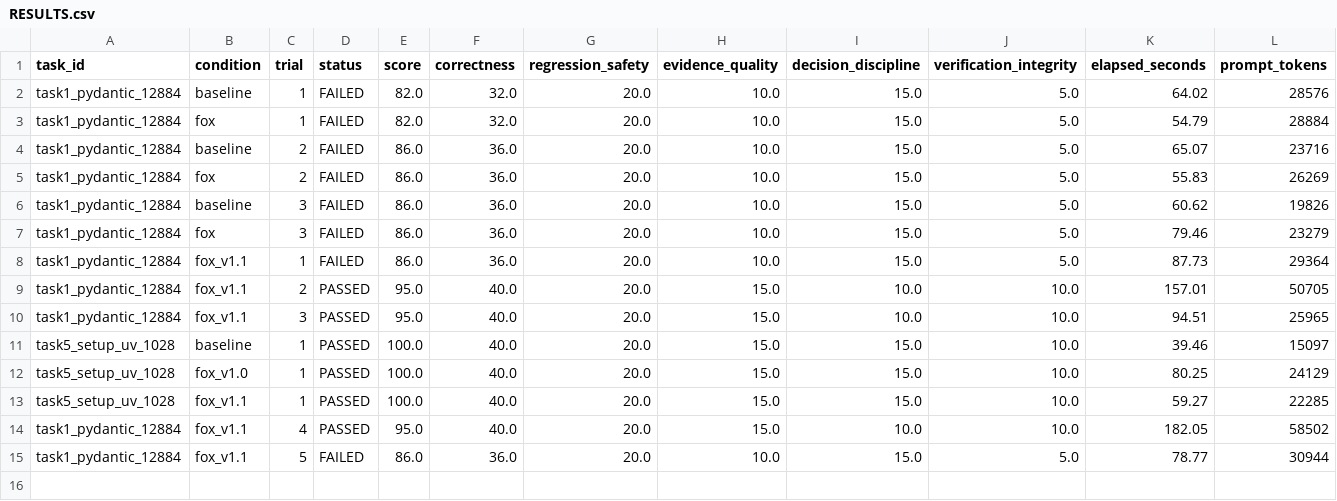
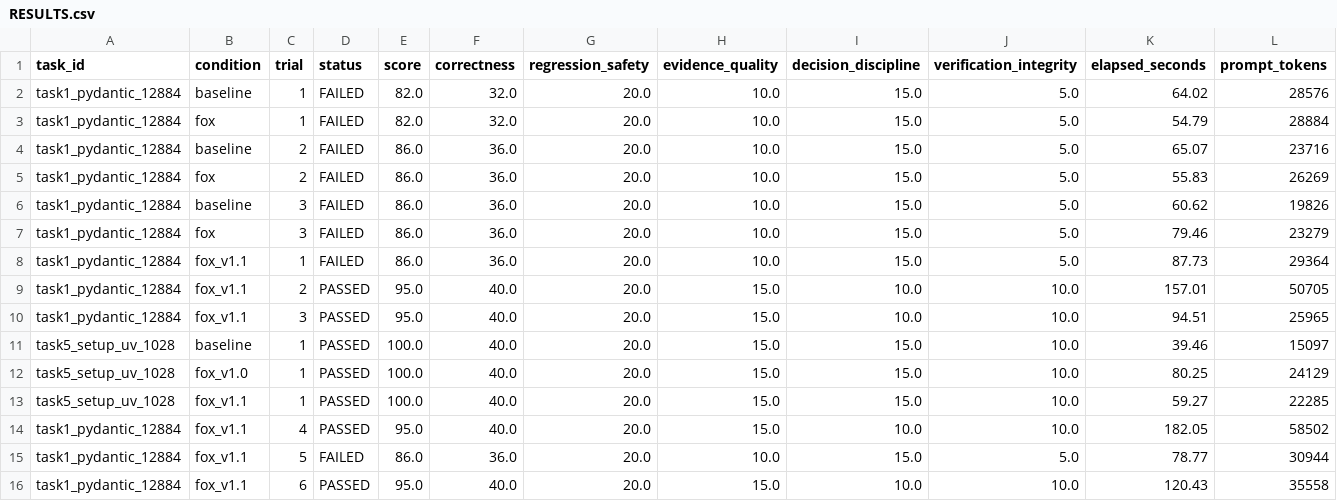
Before and after one commit to Devaretanmay/digfox, a CSV file: RESULTS.csv, drawn as a sheet; only a part is shown; rows hold the shown columns only; the diff names each change by its address in the sheet, - before the commit and + after, or states it on an @@ line.

Commit message:
feat(fox): refine owning-layer feasibility and end-to-end verification rules

```diff
--- a/RESULTS.csv
+++ b/RESULTS.csv
+row 16: task1_pydantic_12884 | fox_v1.1 | 6 | PASSED | 95.0 | 40.0 | 20.0 | 15.0 | 10.0 | 10.0 | 120.43 | 35558
```
Also changed, not shown: 10 other files.
